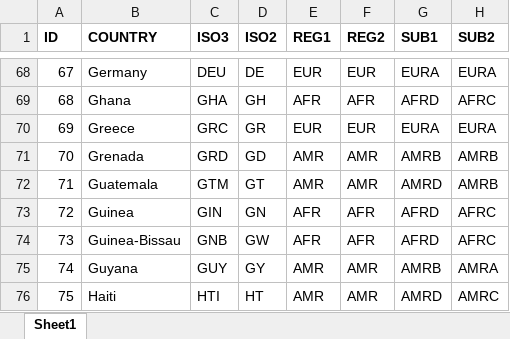
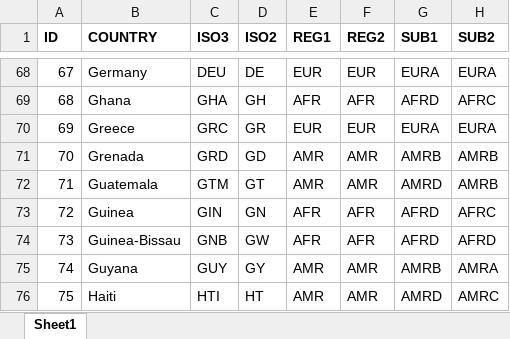
Before and after one commit to brechtdv/FERG2, an Excel workbook: data-raw/WHO_countries_subregions.xlsx, sheet Sheet1, drawn as a sheet; only a part is shown, gaps mark what is left out; values as stored, in another font and other column widths than the file's, no borders; table styles not drawn; the diff names each change by its address in the sheet, - before the commit and + after, or states it on an @@ line.

```diff
--- a/data-raw/WHO_countries_subregions.xlsx (sheet Sheet1)
+++ b/data-raw/WHO_countries_subregions.xlsx (sheet Sheet1)
-H74 (SUB2): AFRC
+H74 (SUB2): AFRD
```
Also changed, not shown: 1 other file.
